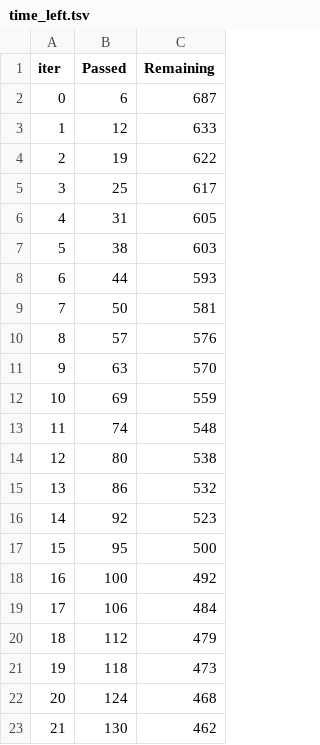
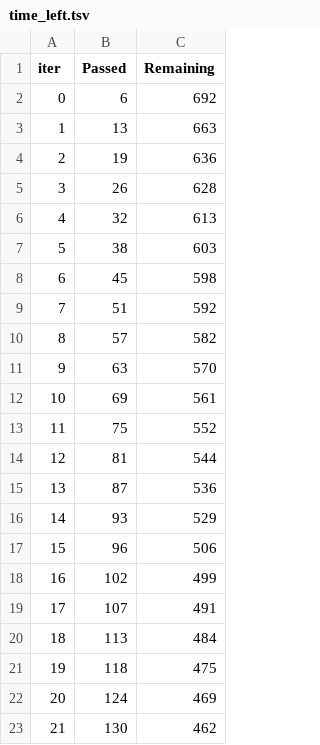
Before and after one commit to Harish-K22/mlproject, a TSV file: catboost_info/time_left.tsv, drawn as a sheet; only a part is shown; the diff covers the shown part only.

```diff
--- a/catboost_info/time_left.tsv
+++ b/catboost_info/time_left.tsv
@@ -1,23 +1,23 @@
 iter	Passed	Remaining
-0	6	687
-1	12	633
-2	19	622
-3	25	617
-4	31	605
+0	6	692
+1	13	663
+2	19	636
+3	26	628
+4	32	613
 5	38	603
-6	44	593
-7	50	581
-8	57	576
+6	45	598
+7	51	592
+8	57	582
 9	63	570
-10	69	559
-11	74	548
-12	80	538
-13	86	532
-14	92	523
-15	95	500
-16	100	492
-17	106	484
-18	112	479
-19	118	473
-20	124	468
+10	69	561
+11	75	552
+12	81	544
+13	87	536
+14	93	529
+15	96	506
+16	102	499
+17	107	491
+18	113	484
+19	118	475
+20	124	469
 21	130	462
```
Also changed, not shown: 101 edited cells elsewhere in this file, 3 other files.
